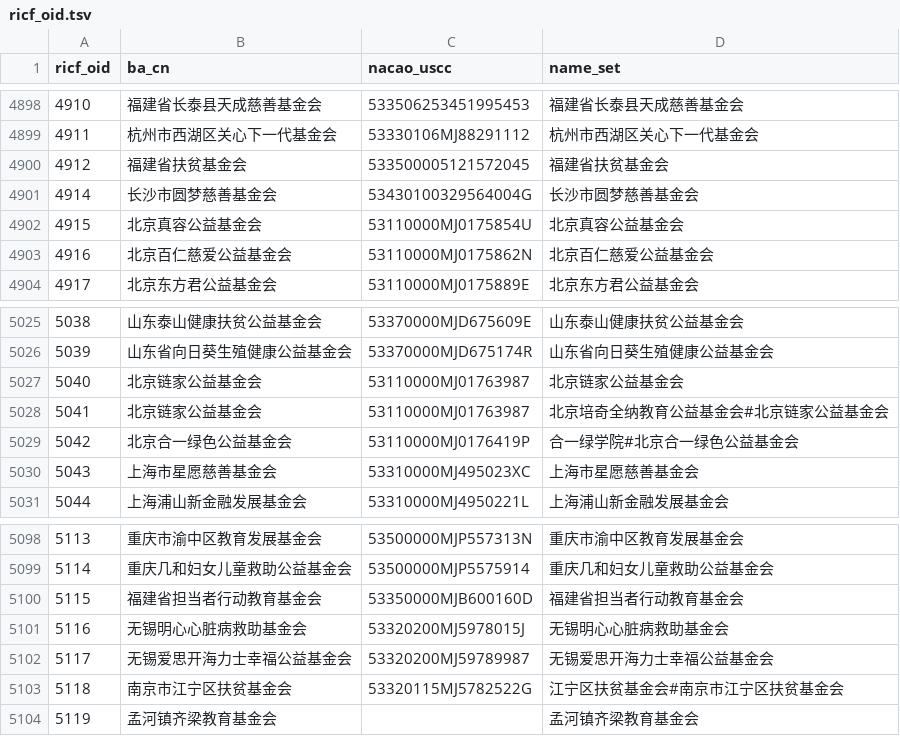
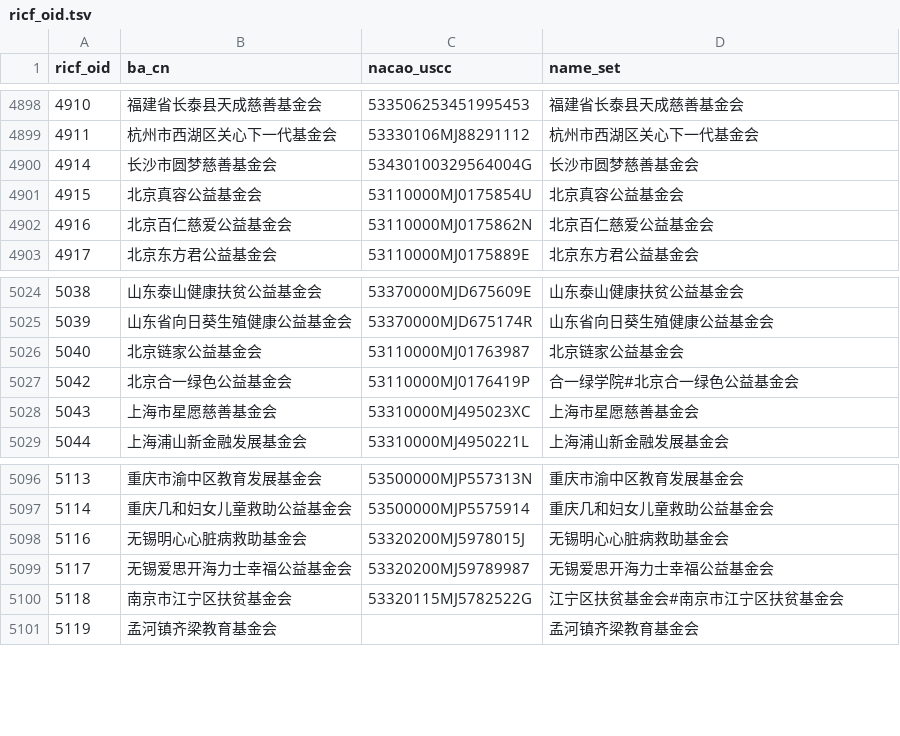
Before and after one commit to ma-ji/RICF, a TSV file: ricf_oid.tsv, drawn as a sheet; only a part is shown, gaps mark what is left out.

Commit message:
update ricf_oid.tsv

```diff
--- a/ricf_oid.tsv
+++ b/ricf_oid.tsv
@@ -4899,3 +4899,2 @@ ricf_oid	ba_cn	nacao_uscc	name_set
 4911	杭州市西湖区关心下一代基金会	53330106MJ88291112	杭州市西湖区关心下一代基金会
-4912	福建省扶贫基金会	533500005121572045	福建省扶贫基金会
 4914	长沙市圆梦慈善基金会	53430100329564004G	长沙市圆梦慈善基金会
@@ -5027,3 +5026,2 @@ ricf_oid	ba_cn	nacao_uscc	name_set
 5040	北京链家公益基金会	53110000MJ01763987	北京链家公益基金会
-5041	北京链家公益基金会	53110000MJ01763987	北京培奇全纳教育公益基金会#北京链家公益基金会
 5042	北京合一绿色公益基金会	53110000MJ0176419P	合一绿学院#北京合一绿色公益基金会
@@ -5099,3 +5097,2 @@ ricf_oid	ba_cn	nacao_uscc	name_set
 5114	重庆几和妇女儿童救助公益基金会	53500000MJP5575914	重庆几和妇女儿童救助公益基金会
-5115	福建省担当者行动教育基金会	53350000MJB600160D	福建省担当者行动教育基金会
 5116	无锡明心心脏病救助基金会	53320200MJ5978015J	无锡明心心脏病救助基金会
```
